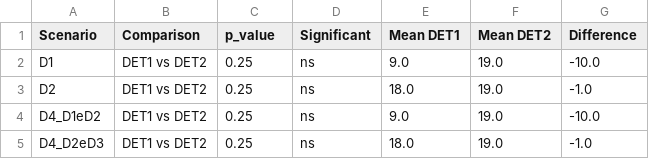
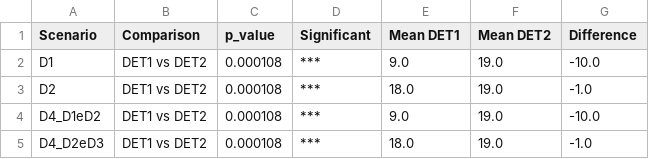
Before and after one commit to eduardaspereira/DriftSense-PM, a CSV file: results/metrics/wilcoxon_tests.csv, drawn as a sheet.

```diff
--- a/results/metrics/wilcoxon_tests.csv
+++ b/results/metrics/wilcoxon_tests.csv
@@ -1,5 +1,5 @@
 Scenario,Comparison,p_value,Significant,Mean DET1,Mean DET2,Difference
-D1,DET1 vs DET2,0.25,ns,9.0,19.0,-10.0
-D2,DET1 vs DET2,0.25,ns,18.0,19.0,-1.0
-D4_D1eD2,DET1 vs DET2,0.25,ns,9.0,19.0,-10.0
-D4_D2eD3,DET1 vs DET2,0.25,ns,18.0,19.0,-1.0
+D1,DET1 vs DET2,0.000108,***,9.0,19.0,-10.0
+D2,DET1 vs DET2,0.000108,***,18.0,19.0,-1.0
+D4_D1eD2,DET1 vs DET2,0.000108,***,9.0,19.0,-10.0
+D4_D2eD3,DET1 vs DET2,0.000108,***,18.0,19.0,-1.0
```
Also changed, not shown: results/metrics/confidence_intervals.csv, results/metrics/full_factorial_summary.csv, 7 other files.
